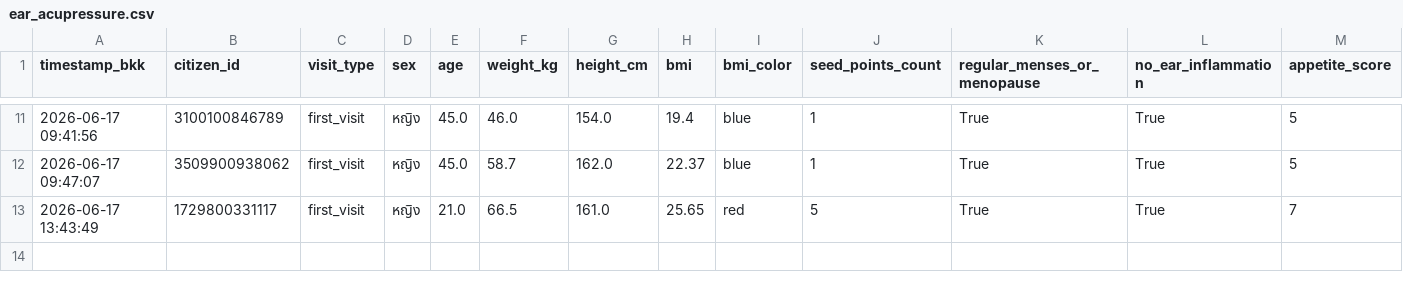
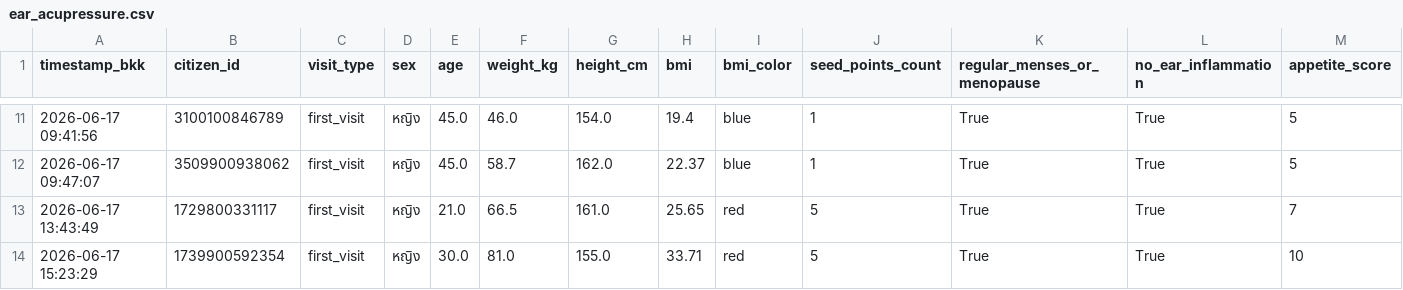
Before and after one commit to PythonianSt/Ear, a CSV file: ear_acupressure.csv, drawn as a sheet; only a part is shown, gaps mark what is left out; rows hold the shown columns only; the diff names each change by its address in the sheet, - before the commit and + after, or states it on an @@ line.

Commit message:
Update auricular acupressure CSV 2026-06-17 15:23:29

```diff
--- a/ear_acupressure.csv
+++ b/ear_acupressure.csv
+row 14: 2026-06-17 15:23:29 | 1739900592354 | first_visit | หญิง | 30.0 | 81.0 | 155.0 | 33.71 | red | 5 | True | True | 10
```
